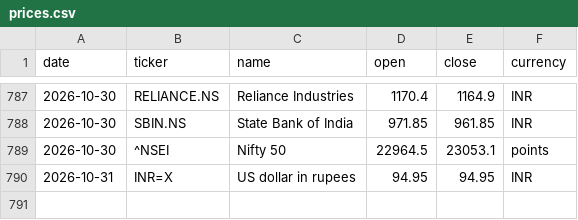
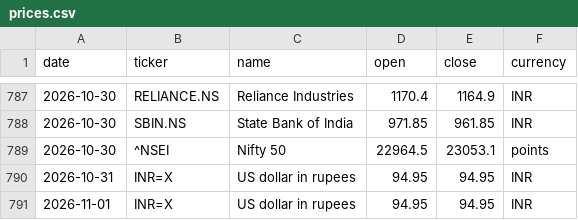
Before and after one commit to samarthkalani0-lab/Stock-Charter, a CSV file: data/prices.csv, drawn as a sheet; only a part is shown, gaps mark what is left out.

```diff
--- a/data/prices.csv
+++ b/data/prices.csv
@@ -790 +790,2 @@ date,ticker,name,open,close,currency
 2026-10-31,INR=X,US dollar in rupees,94.95,94.95,INR
+2026-11-01,INR=X,US dollar in rupees,94.95,94.95,INR
```
Also changed, not shown: 1 other file.
